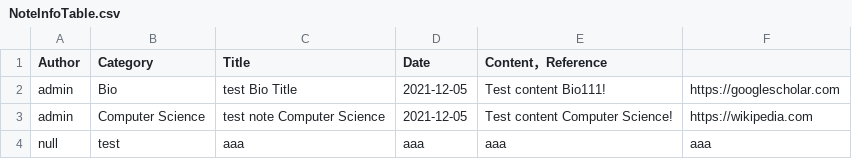
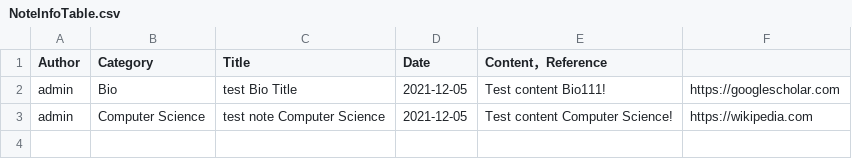
Before and after one commit to CSC207-UofT/course-project-group_nib, a CSV file: src/Java/Data/NoteInfoTable/NoteInfoTable.csv, drawn as a sheet; the diff names each change by its address in the sheet, - before the commit and + after, or states it on an @@ line.

Commit message:
Clean database

```diff
--- a/src/Java/Data/NoteInfoTable/NoteInfoTable.csv
+++ b/src/Java/Data/NoteInfoTable/NoteInfoTable.csv
-row 4: null | test | aaa | aaa | aaa | aaa
```
